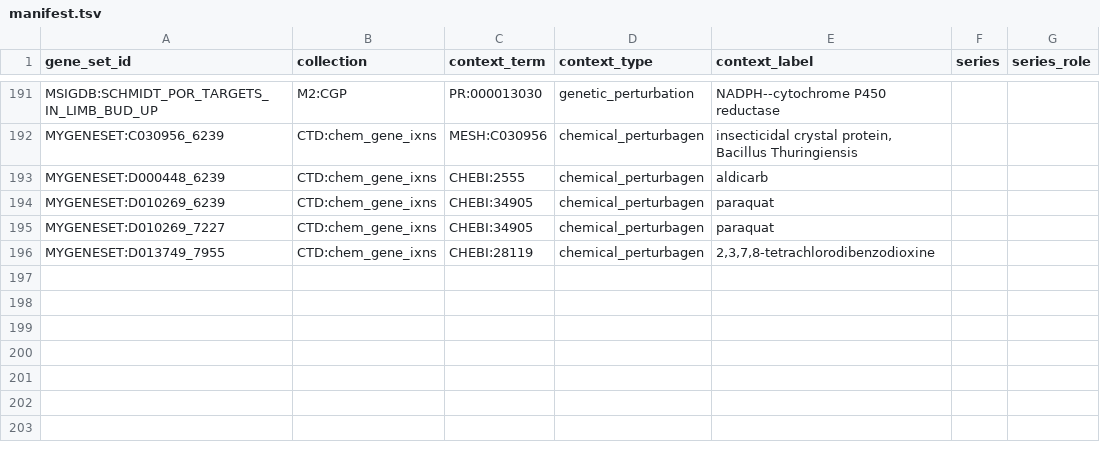
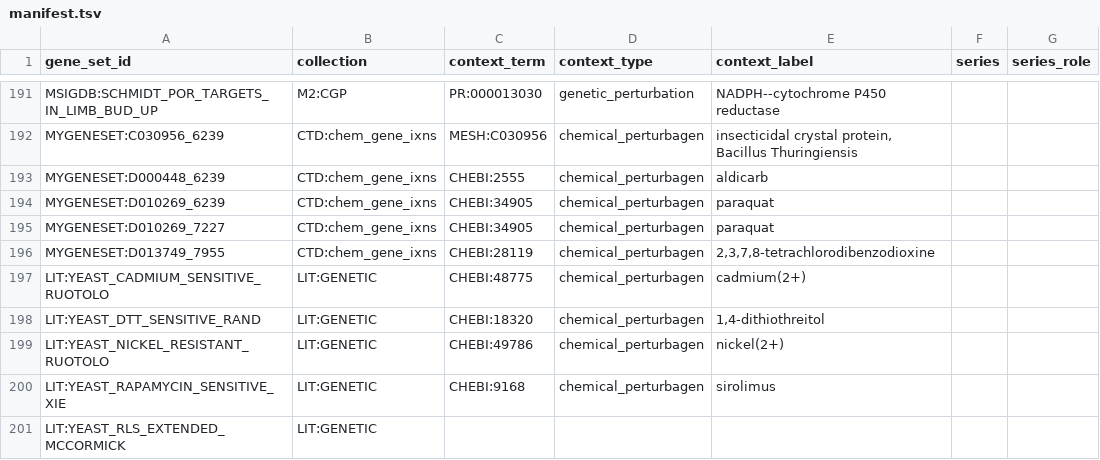
Before and after one commit to monarch-initiative/genesets, a TSV file: curation/genesets/manifest.tsv, drawn as a sheet; only a part is shown, gaps mark what is left out; the diff names each change by its address in the sheet, - before the commit and + after, or states it on an @@ line.

```diff
--- a/curation/genesets/manifest.tsv
+++ b/curation/genesets/manifest.tsv
+row 197: LIT:YEAST_CADMIUM_SENSITIVE_RUOTOLO | LIT:GENETIC | CHEBI:48775 | chemical_perturbagen | cadmium(2+)
+row 198: LIT:YEAST_DTT_SENSITIVE_RAND | LIT:GENETIC | CHEBI:18320 | chemical_perturbagen | 1,4-dithiothreitol
+row 199: LIT:YEAST_NICKEL_RESISTANT_RUOTOLO | LIT:GENETIC | CHEBI:49786 | chemical_perturbagen | nickel(2+)
+row 200: LIT:YEAST_RAPAMYCIN_SENSITIVE_XIE | LIT:GENETIC | CHEBI:9168 | chemical_perturbagen | sirolimus
+row 201: LIT:YEAST_RLS_EXTENDED_MCCORMICK | LIT:GENETIC
```
Also changed, not shown: 9 other files.
